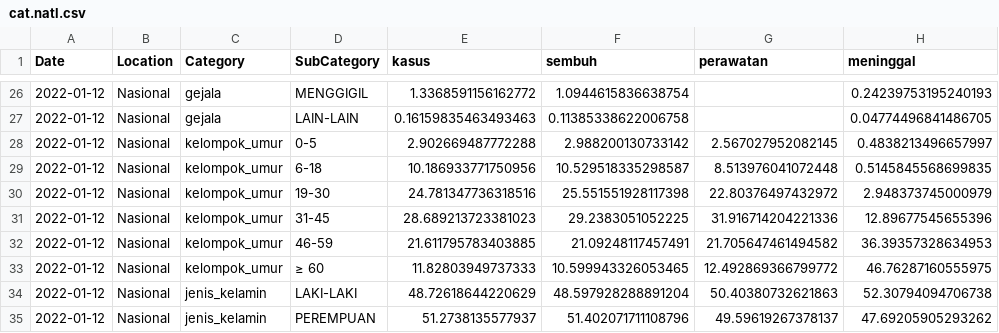
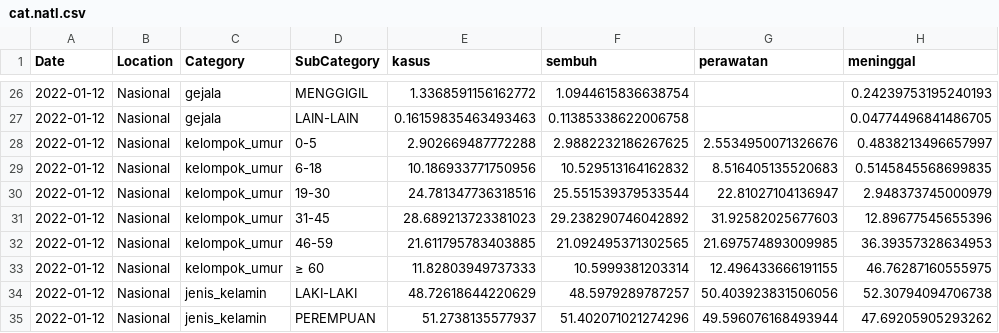
Before and after one commit to erlange/INACOVID, a CSV file: data/csv/cat.natl.csv, drawn as a sheet; only a part is shown, gaps mark what is left out.

```diff
--- a/data/csv/cat.natl.csv
+++ b/data/csv/cat.natl.csv
@@ -27,9 +27,9 @@
 "2022-01-12","Nasional","gejala","LAIN-LAIN",0.16159835463493463,0.11385338622006758,,0.04774496841486705
-"2022-01-12","Nasional","kelompok_umur","0-5",2.902669487772288,2.988200130733142,2.567027952082145,0.4838213496657997
-"2022-01-12","Nasional","kelompok_umur","6-18",10.186933771750956,10.529518335298587,8.513976041072448,0.5145845568699835
-"2022-01-12","Nasional","kelompok_umur","19-30",24.781347736318516,25.551551928117398,22.80376497432972,2.948373745000979
-"2022-01-12","Nasional","kelompok_umur","31-45",28.689213723381023,29.2383051052225,31.916714204221336,12.89677545655396
-"2022-01-12","Nasional","kelompok_umur","46-59",21.611795783403885,21.09248117457491,21.705647461494582,36.39357328634953
-"2022-01-12","Nasional","kelompok_umur","≥ 60",11.82803949737333,10.599943326053465,12.492869366799772,46.76287160555975
-"2022-01-12","Nasional","jenis_kelamin","LAKI-LAKI",48.72618644220629,48.597928288891204,50.40380732621863,52.30794094706738
-"2022-01-12","Nasional","jenis_kelamin","PEREMPUAN",51.2738135577937,51.402071711108796,49.59619267378137,47.69205905293262
+"2022-01-12","Nasional","kelompok_umur","0-5",2.902669487772288,2.9882232186267625,2.5534950071326676,0.4838213496657997
+"2022-01-12","Nasional","kelompok_umur","6-18",10.186933771750956,10.529513164162832,8.516405135520683,0.5145845568699835
+"2022-01-12","Nasional","kelompok_umur","19-30",24.781347736318516,25.551539379533544,22.81027104136947,2.948373745000979
+"2022-01-12","Nasional","kelompok_umur","31-45",28.689213723381023,29.238290746042892,31.92582025677603,12.89677545655396
+"2022-01-12","Nasional","kelompok_umur","46-59",21.611795783403885,21.092495371302565,21.697574893009985,36.39357328634953
+"2022-01-12","Nasional","kelompok_umur","≥ 60",11.82803949737333,10.5999381203314,12.496433666191155,46.76287160555975
+"2022-01-12","Nasional","jenis_kelamin","LAKI-LAKI",48.72618644220629,48.5979289787257,50.403923831506056,52.30794094706738
+"2022-01-12","Nasional","jenis_kelamin","PEREMPUAN",51.2738135577937,51.402071021274296,49.596076168493944,47.69205905293262
```
Also changed, not shown: data/csv/cat.prov.csv.
